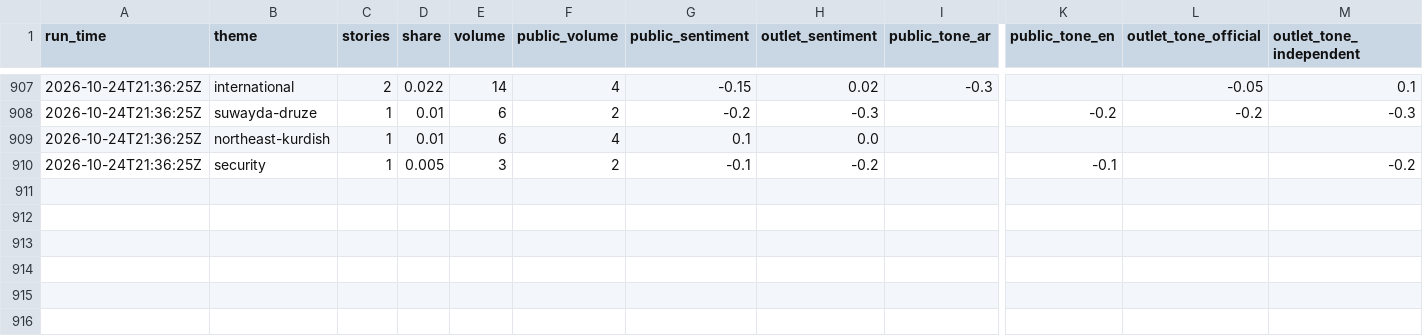
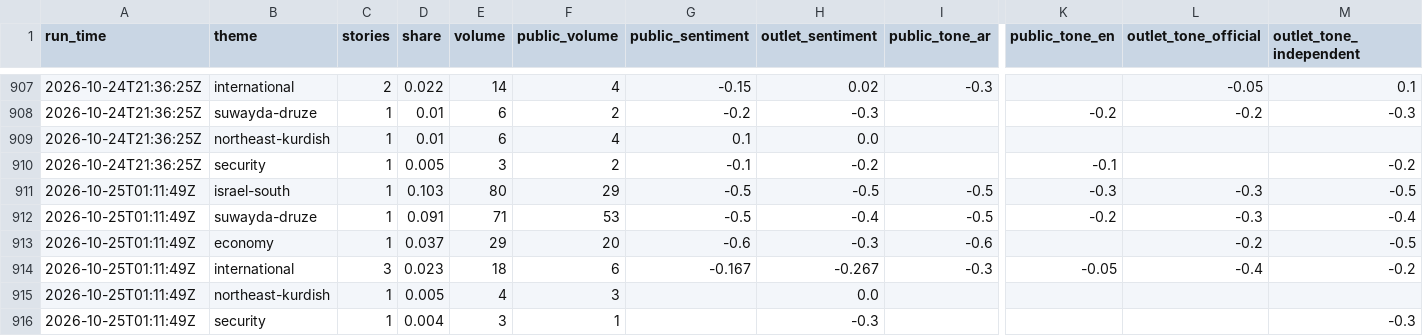
Before and after one commit to Brunopomodoro/syria-narrative-tracker, a CSV file: data/exports/2026-10/themes.csv, drawn as a sheet; only a part is shown, gaps mark what is left out; rows hold the shown columns only; the diff names each change by its address in the sheet, - before the commit and + after, or states it on an @@ line.

```diff
--- a/data/exports/2026-10/themes.csv
+++ b/data/exports/2026-10/themes.csv
+row 911: 2026-10-25T01:11:49Z | israel-south | 1 | 0.103 | 80 | 29 | -0.5 | -0.5 | -0.5 | -0.3 | -0.3 | -0.5
+row 912: 2026-10-25T01:11:49Z | suwayda-druze | 1 | 0.091 | 71 | 53 | -0.5 | -0.4 | -0.5 | -0.2 | -0.3 | -0.4
+row 913: 2026-10-25T01:11:49Z | economy | 1 | 0.037 | 29 | 20 | -0.6 | -0.3 | -0.6 |  | -0.2 | -0.5
+row 914: 2026-10-25T01:11:49Z | international | 3 | 0.023 | 18 | 6 | -0.167 | -0.267 | -0.3 | -0.05 | -0.4 | -0.2
+row 915: 2026-10-25T01:11:49Z | northeast-kurdish | 1 | 0.005 | 4 | 3 |  | 0.0
+row 916: 2026-10-25T01:11:49Z | security | 1 | 0.004 | 3 | 1 |  | -0.3 |  |  |  | -0.3
```
Also changed, not shown: data/exports/2026-10/runs.csv, 50 other files.
